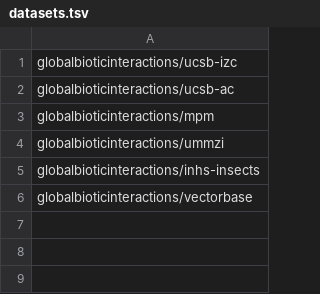
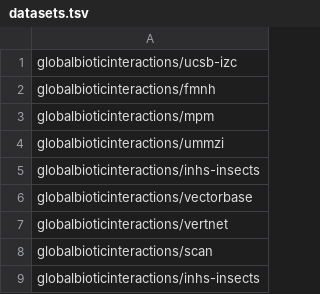
Before and after one commit to ParasiteTracker/tpt-reporting, a TSV file: datasets.tsv, drawn as a sheet.

Commit message:
add all tpt-related datasets

```diff
--- a/datasets.tsv
+++ b/datasets.tsv
@@ -1,3 +1,3 @@
 globalbioticinteractions/ucsb-izc
-globalbioticinteractions/ucsb-ac
+globalbioticinteractions/fmnh
 globalbioticinteractions/mpm
@@ -6 +6,4 @@ globalbioticinteractions/inhs-insects
 globalbioticinteractions/vectorbase
+globalbioticinteractions/vertnet
+globalbioticinteractions/scan
+globalbioticinteractions/inhs-insects
```
